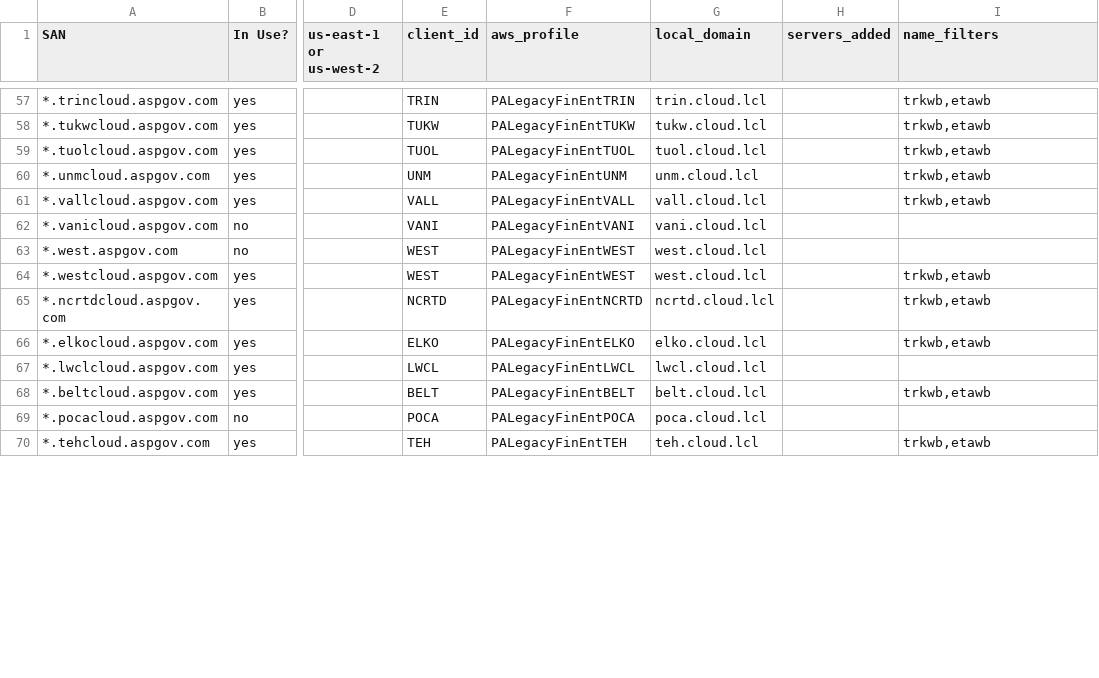
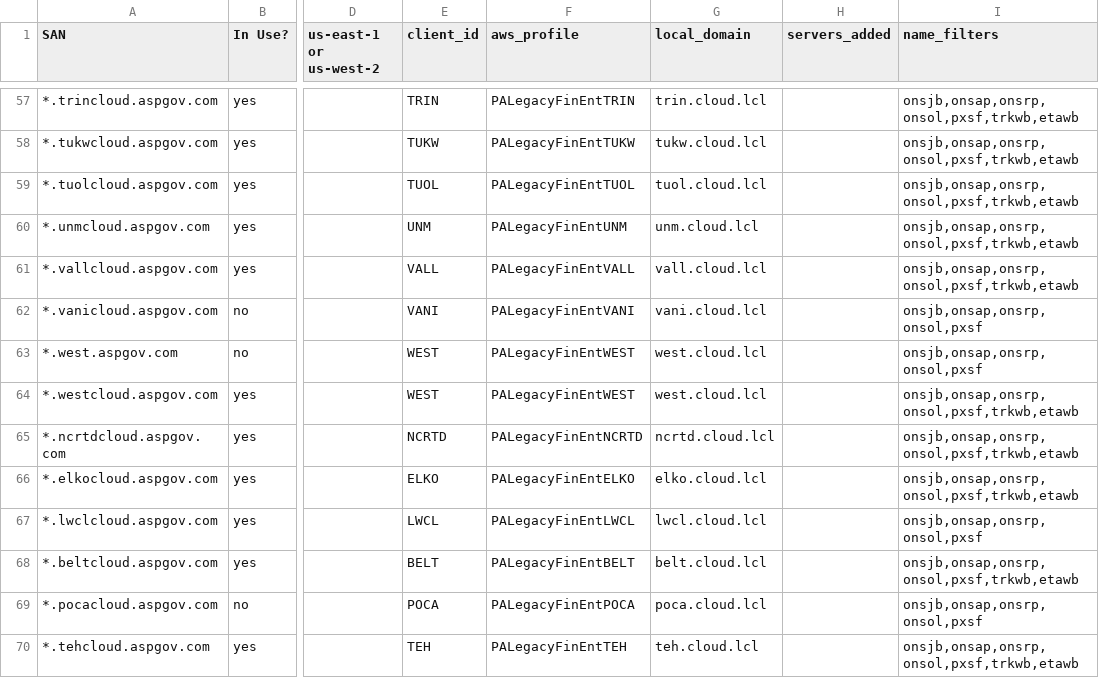
Before and after one commit to jeffshoy/maverick, a CSV file: scripts/sectigo/MassServerAdd/ASPGOV_SSLCertRenewal_2026-2027.csv, drawn as a sheet; only a part is shown, gaps mark what is left out; the diff covers the shown part only; the diff names each change by its address in the sheet, - before the commit and + after, or states it on an @@ line.

```diff
--- a/scripts/sectigo/MassServerAdd/ASPGOV_SSLCertRenewal_2026-2027.csv
+++ b/scripts/sectigo/MassServerAdd/ASPGOV_SSLCertRenewal_2026-2027.csv
-I57:I61 (name_filters): trkwb,etawb
+I57:I61 (name_filters): onsjb,onsap,onsrp,onsol,pxsf,trkwb,etawb
-I62:I63 (name_filters): (empty)
+I62:I63 (name_filters): onsjb,onsap,onsrp,onsol,pxsf
-I64:I66 (name_filters): trkwb,etawb
+I64:I66 (name_filters): onsjb,onsap,onsrp,onsol,pxsf,trkwb,etawb
-I67 (name_filters): (empty)
+I67 (name_filters): onsjb,onsap,onsrp,onsol,pxsf
-I68 (name_filters): trkwb,etawb
+I68 (name_filters): onsjb,onsap,onsrp,onsol,pxsf,trkwb,etawb
-I69 (name_filters): (empty)
+I69 (name_filters): onsjb,onsap,onsrp,onsol,pxsf
-I70 (name_filters): trkwb,etawb
+I70 (name_filters): onsjb,onsap,onsrp,onsol,pxsf,trkwb,etawb
```
Also changed, not shown: 1 added row and 78 edited cells elsewhere in this file, 9 other files.
